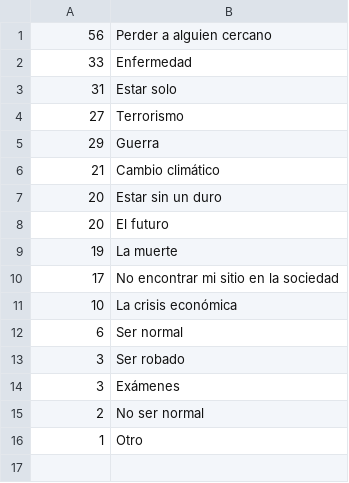
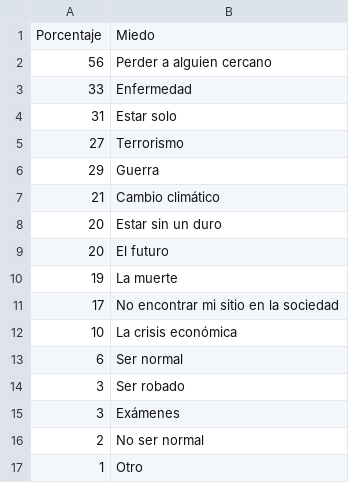
Before and after one commit to iriumxx1/datasets_visual_analytics, a CSV file: sitaciones_asustan_españoles(1).csv, drawn as a sheet.

Commit message:
Update sitaciones_asustan_españoles(1).csv

```diff
--- a/sitaciones_asustan_españoles(1).csv
+++ b/sitaciones_asustan_españoles(1).csv
@@ -1 +1,2 @@
+Porcentaje, Miedo
 56,Perder a alguien cercano
```
